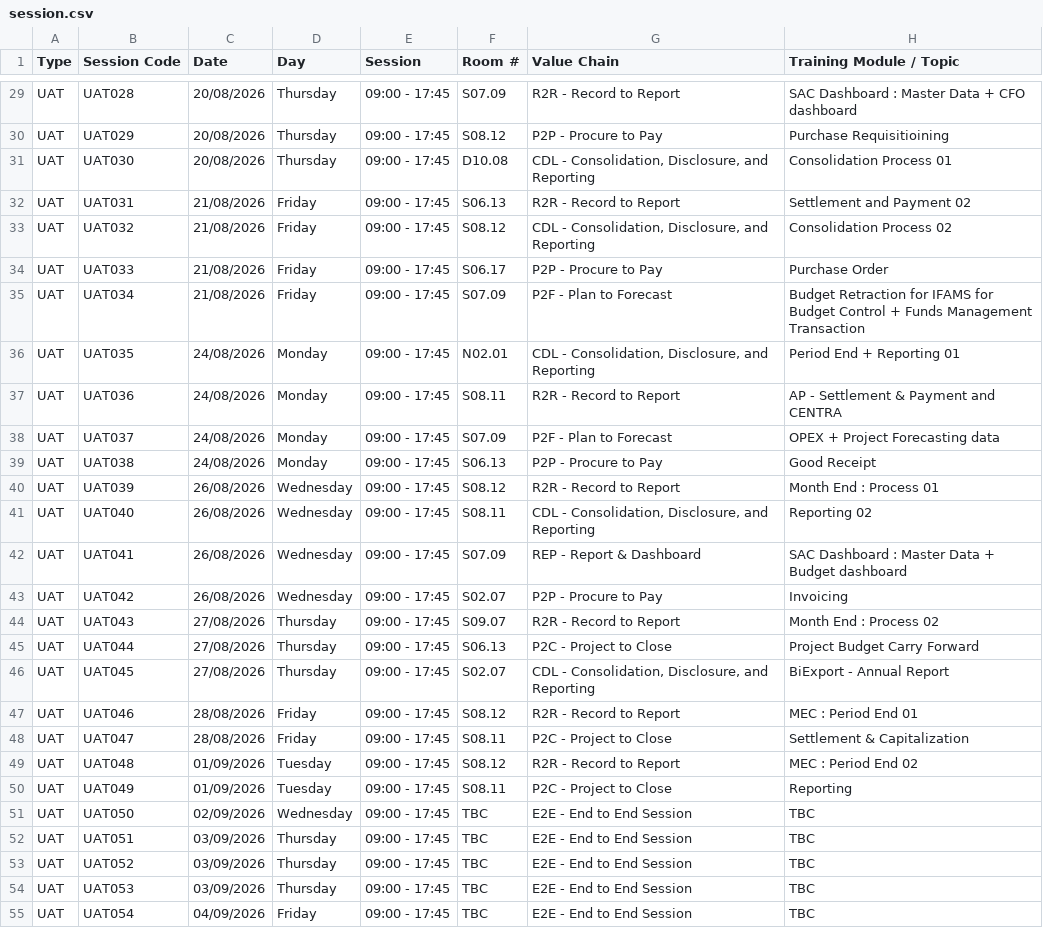
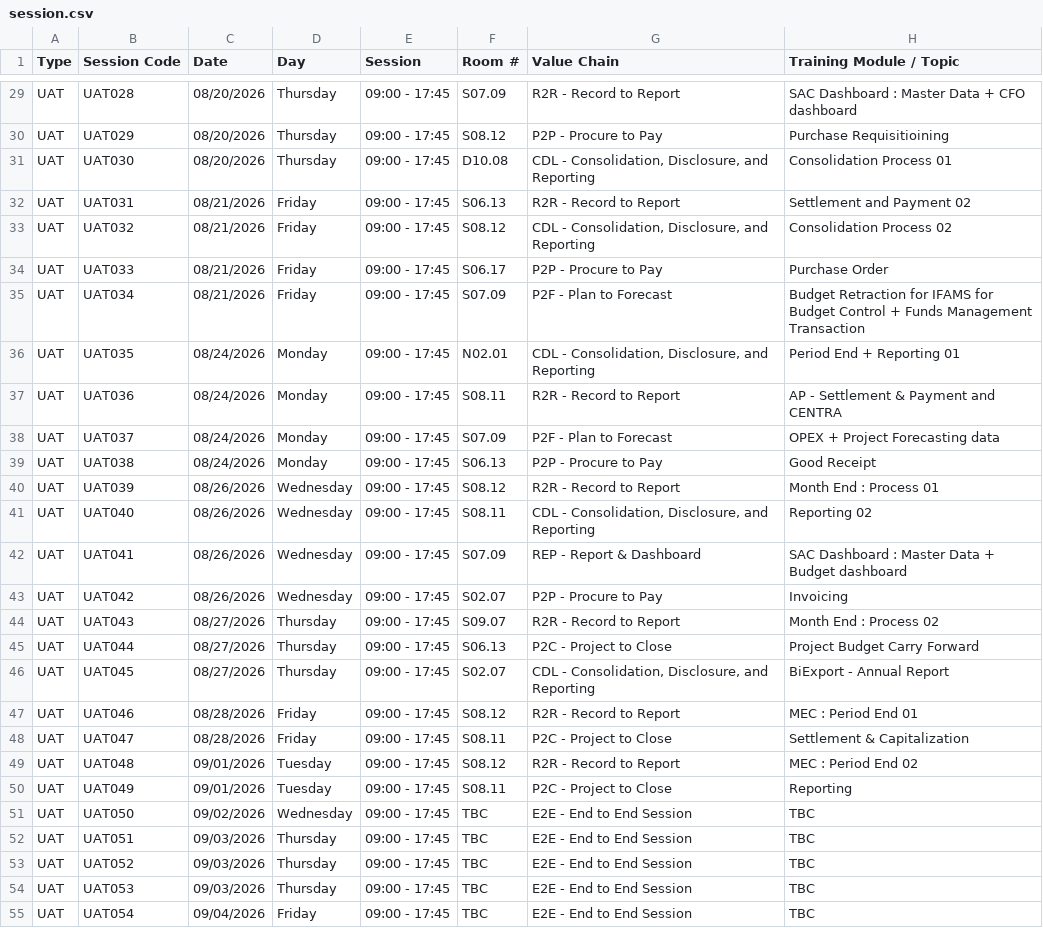
Before and after one commit to faiqepf/ifams, a CSV file: session.csv, drawn as a sheet; only a part is shown, gaps mark what is left out; the diff covers the shown part only; the diff names each change by its address in the sheet, - before the commit and + after, or states it on an @@ line.

```diff
--- a/session.csv
+++ b/session.csv
-C29:C31 (Date): 20/08/2026
+C29:C31 (Date): 08/20/2026
-C32:C35 (Date): 21/08/2026
+C32:C35 (Date): 08/21/2026
-C36:C39 (Date): 24/08/2026
+C36:C39 (Date): 08/24/2026
-C40:C43 (Date): 26/08/2026
+C40:C43 (Date): 08/26/2026
-C44:C46 (Date): 27/08/2026
+C44:C46 (Date): 08/27/2026
-C47:C48 (Date): 28/08/2026
+C47:C48 (Date): 08/28/2026
-C49:C50 (Date): 01/09/2026
+C49:C50 (Date): 09/01/2026
-C51 (Date): 02/09/2026
+C51 (Date): 09/02/2026
-C52:C54 (Date): 03/09/2026
+C52:C54 (Date): 09/03/2026
-C55 (Date): 04/09/2026
+C55 (Date): 09/04/2026
```
Also changed, not shown: 88 edited cells elsewhere in this file.
